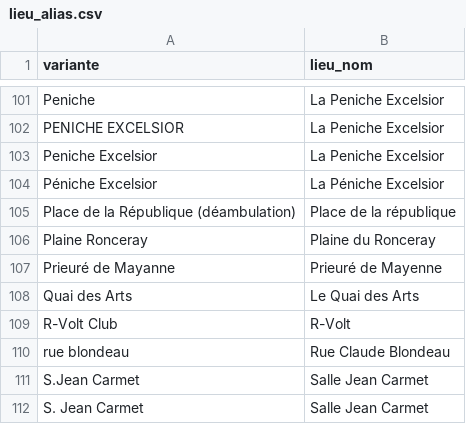
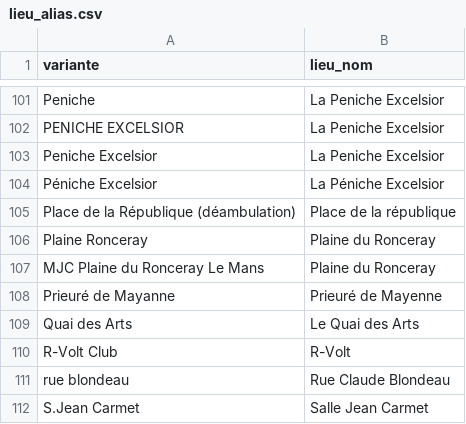
Before and after one commit to lebidul/biduleur, a CSV file: indexer/corpus/lieu_alias.csv, drawn as a sheet; only a part is shown, gaps mark what is left out; the shorter side is filled out with more unchanged rows; the diff names each change by its address in the sheet, - before the commit and + after, or states it on an @@ line.

```diff
--- a/indexer/corpus/lieu_alias.csv
+++ b/indexer/corpus/lieu_alias.csv
+row 107: MJC Plaine du Ronceray Le Mans | Plaine du Ronceray
```
Also changed, not shown: indexer/corpus/biduls.description.csv, 1 other file.
